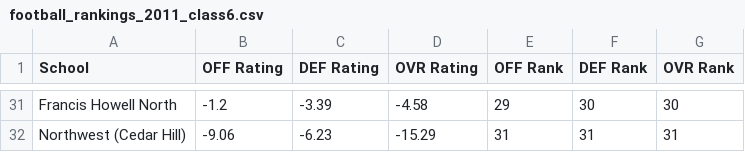
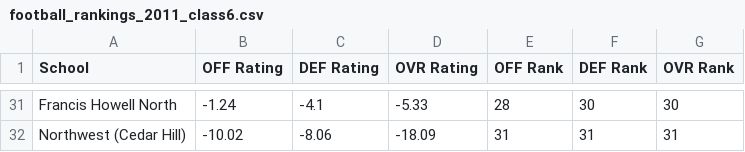
Before and after one commit to AllMOSports/football-ratings-2011, a CSV file: football_rankings_2011_class6.csv, drawn as a sheet; only a part is shown, gaps mark what is left out; the diff covers the shown part only; the diff names each change by its address in the sheet, - before the commit and + after, or states it on an @@ line.

```diff
--- a/football_rankings_2011_class6.csv
+++ b/football_rankings_2011_class6.csv
-B31 (OFF Rating): -1.2
+B31 (OFF Rating): -1.24
-C31 (DEF Rating): -3.39
+C31 (DEF Rating): -4.1
-D31 (OVR Rating): -4.58
+D31 (OVR Rating): -5.33
-E31 (OFF Rank): 29
+E31 (OFF Rank): 28
-B32 (OFF Rating): -9.06
+B32 (OFF Rating): -10.02
-C32 (DEF Rating): -6.23
+C32 (DEF Rating): -8.06
-D32 (OVR Rating): -15.29
+D32 (OVR Rating): -18.09
```
Also changed, not shown: 6 added rows, 6 removed rows and 107 edited cells elsewhere in this file, football_rankings_2011_all.csv, football_rankings_2011_class1.csv, 12 other files.
